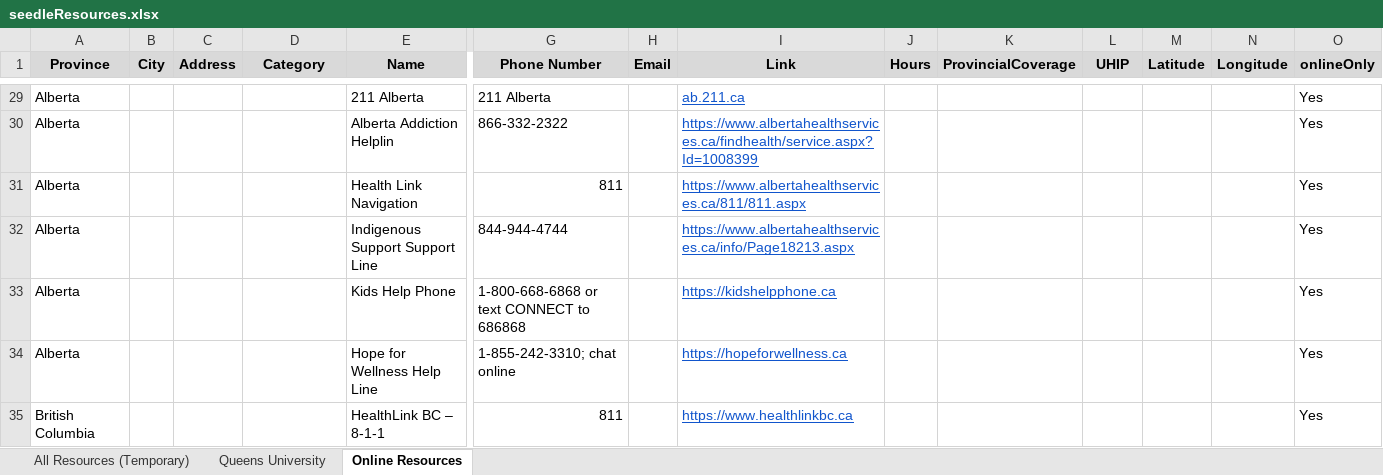
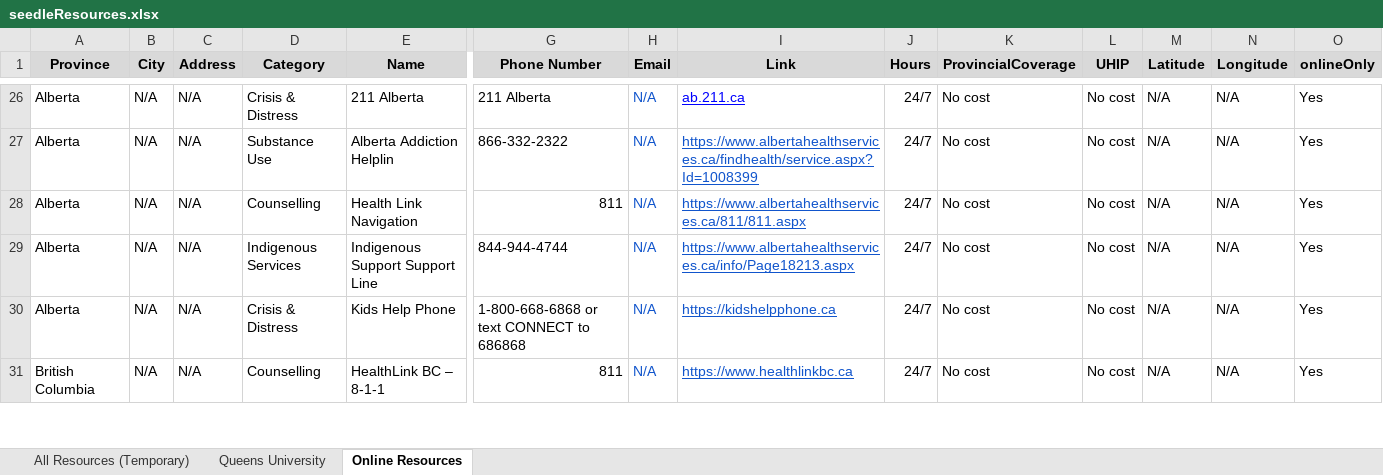
Before and after one commit to MindlyApp1/seedle, an Excel workbook: assets/seedleResources.xlsx, sheet Online Resources, drawn as a sheet; only a part is shown, gaps mark what is left out; values as stored, in another font and other column widths than the file's, no borders; charts and pictures not drawn; removed rows and columns are numbered as before the commit, all else as after; rows hold the shown columns only; the diff covers the shown part only; the diff names each change by its address in the sheet, - before the commit and + after, or states it on an @@ line.

```diff
--- a/assets/seedleResources.xlsx (sheet Online Resources)
+++ b/assets/seedleResources.xlsx (sheet Online Resources)
-B26:B30 (City): (empty)
+B26:B30 (City): N/A
-C26:C30 (Address): (empty)
+C26:C30 (Address): N/A
-D26 (Category): (empty)
+D26 (Category): Crisis & Distress
-H26:H30 (Email): (empty)
+H26:H30 (Email): N/A
-I26 text colour: #1155CC
+I26 text colour: #0000FF
-J26:J30 (Hours): (empty)
+J26:J30 (Hours): 24/7
-K26:K30 (ProvincialCoverage): (empty)
+K26:K30 (ProvincialCoverage): No cost
-L26:L30 (UHIP): (empty)
+L26:L30 (UHIP): No cost
-M26:M30 (Latitude): (empty)
+M26:M30 (Latitude): N/A
-N26:N30 (Longitude): (empty)
+N26:N30 (Longitude): N/A
-D27 (Category): (empty)
+D27 (Category): Substance Use
-D28 (Category): (empty)
+D28 (Category): Counselling
-D29 (Category): (empty)
+D29 (Category): Indigenous Services
-D30 (Category): (empty)
+D30 (Category): Crisis & Distress
-row 34: Alberta |  |  |  | Hope for Wellness Help Line | 1-855-242-3310; chat online |  | https://hopeforwellness.ca |  |  |  |  |  | Yes
-B31 (City): (empty)
+B31 (City): N/A
-C31 (Address): (empty)
+C31 (Address): N/A
-D31 (Category): (empty)
+D31 (Category): Counselling
-H31 (Email): (empty)
+H31 (Email): N/A
-J31 (Hours): (empty)
+J31 (Hours): 24/7
-K31 (ProvincialCoverage): (empty)
+K31 (ProvincialCoverage): No cost
-L31 (UHIP): (empty)
+L31 (UHIP): No cost
-M31 (Latitude): (empty)
+M31 (Latitude): N/A
-N31 (Longitude): (empty)
+N31 (Longitude): N/A
```
Also changed, not shown: 11 added rows, 9 removed rows, 252 edited cells and cell formats elsewhere in this sheet, sheet Queens University, sheet All Resources (Temporary), 1 other file.
